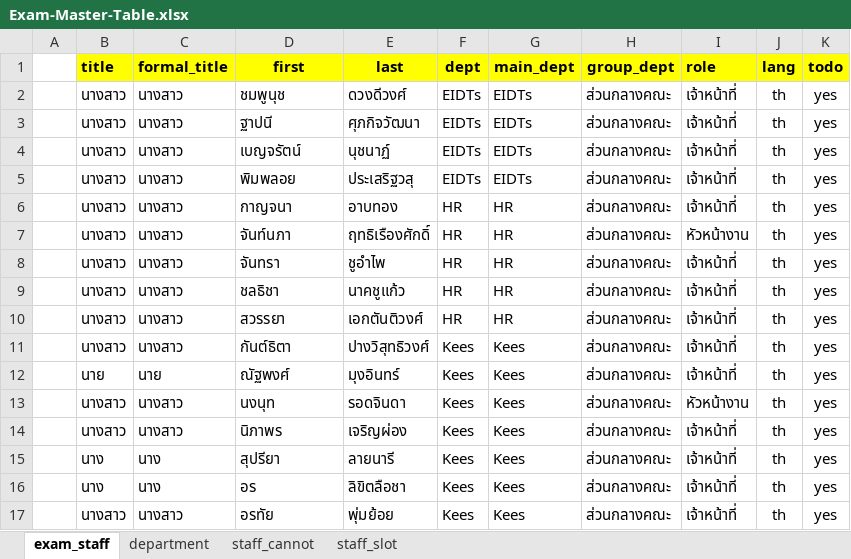
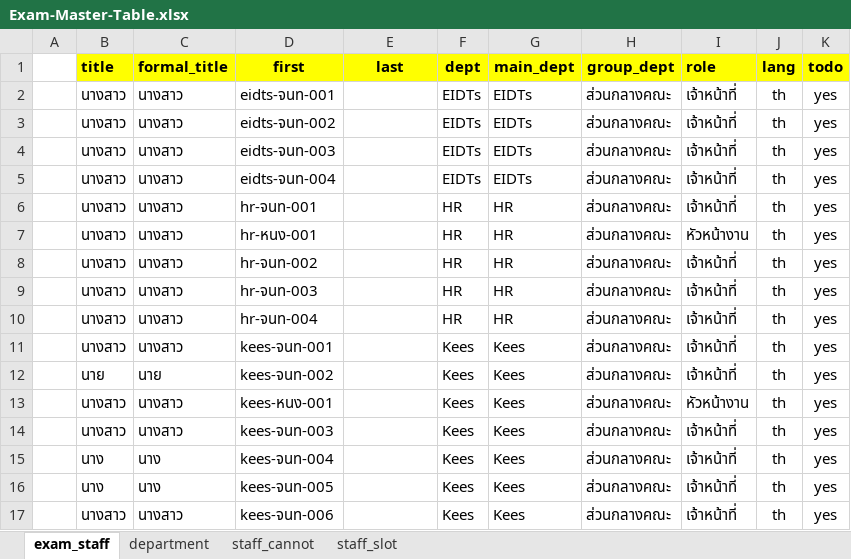
Before and after one commit to Rathachai/KMITL-Eng-Exam-Staff, an Excel workbook: exam-data/Exam-Master-Table.xlsx, sheet exam_staff, drawn as a sheet; only a part is shown; values as stored, in another font and other column widths than the file's, no borders; conditional formats not drawn; the diff covers the shown part only; the diff names each change by its address in the sheet, - before the commit and + after, or states it on an @@ line.

```diff
--- a/exam-data/Exam-Master-Table.xlsx (sheet exam_staff)
+++ b/exam-data/Exam-Master-Table.xlsx (sheet exam_staff)
-D2 (first): ชมพูนุช
+D2 (first): eidts-จนท-001
-E2 (last): ดวงดีวงศ์
+E2 (last): (empty)
-D3 (first): ฐาปนี
+D3 (first): eidts-จนท-002
-E3 (last): ศุภกิจวัฒนา
+E3 (last): (empty)
-D4 (first): เบญจรัตน์
+D4 (first): eidts-จนท-003
-E4 (last): นุชนาฏ์
+E4 (last): (empty)
-D5 (first): พิมพลอย
+D5 (first): eidts-จนท-004
-E5 (last): ประเสริฐวสุ
+E5 (last): (empty)
-D6 (first): กาญจนา
+D6 (first): hr-จนท-001
-E6 (last): อาบทอง
+E6 (last): (empty)
-D7 (first): จันท์นภา
+D7 (first): hr-หนง-001
-E7 (last): ฤทธิเรืองศักดิ์
+E7 (last): (empty)
-D8 (first): จันทรา
+D8 (first): hr-จนท-002
-E8 (last): ชูอำไพ
+E8 (last): (empty)
-D9 (first): ชลธิชา
+D9 (first): hr-จนท-003
-E9 (last): นาคชูแก้ว
+E9 (last): (empty)
-D10 (first): สวรรยา
+D10 (first): hr-จนท-004
-E10 (last): เอกตันติวงศ์
+E10 (last): (empty)
-D11 (first): กันต์ธิตา
+D11 (first): kees-จนท-001
-E11 (last): ปางวิสุทธิวงศ์
+E11 (last): (empty)
-D12 (first): ณัฐพงศ์
+D12 (first): kees-จนท-002
-E12 (last): มุงอินทร์
+E12 (last): (empty)
-D13 (first): นงนุท
+D13 (first): kees-หนง-001
-E13 (last): รอดจินดา
+E13 (last): (empty)
-D14 (first): นิภาพร
+D14 (first): kees-จนท-003
-E14 (last): เจริญผ่อง
+E14 (last): (empty)
-D15 (first): สุปรียา
+D15 (first): kees-จนท-004
-E15 (last): ลายนารี
+E15 (last): (empty)
-D16 (first): อร
+D16 (first): kees-จนท-005
-E16 (last): ลิขิตลือชา
+E16 (last): (empty)
-D17 (first): อรทัย
+D17 (first): kees-จนท-006
-E17 (last): พุ่มย้อย
+E17 (last): (empty)
```
Also changed, not shown: 792 edited cells elsewhere in this sheet, sheet staff_cannot, exam-data/รายชื่อกรรมการคุมสอบ ปลายภาค 1-69.xlsx, 2 other files.
